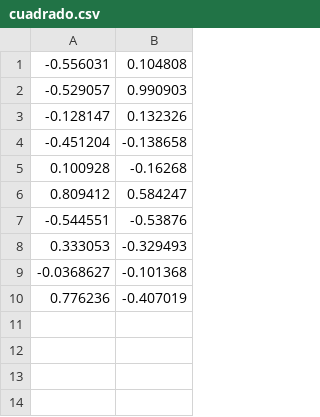
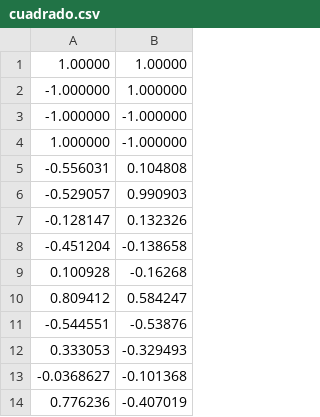
Before and after one commit to tranfuga25s/inteligencia-computacional-fich, a CSV file: GTP2/Ej2/cuadrado.csv, drawn as a sheet.

```diff
--- a/GTP2/Ej2/cuadrado.csv
+++ b/GTP2/Ej2/cuadrado.csv
@@ -1 +1,5 @@
+1.00000, 1.00000
+-1.000000, 1.000000
+-1.000000, -1.000000
+1.000000, -1.000000
 -0.556031, 0.104808
```
Also changed, not shown: 3 other files.
